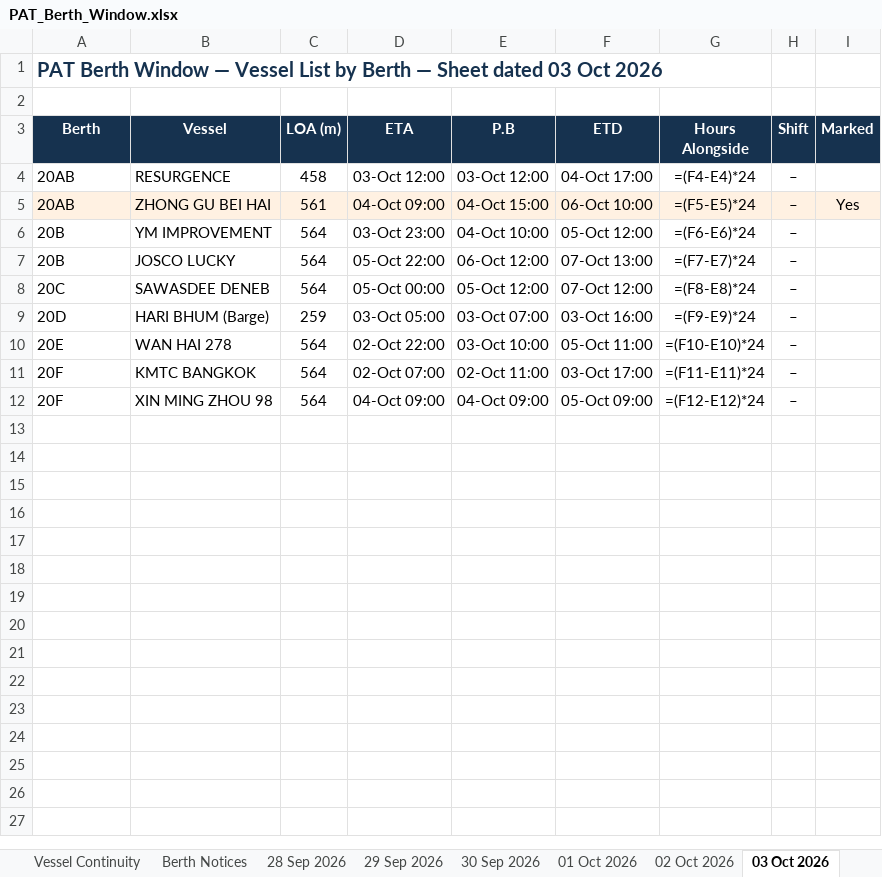
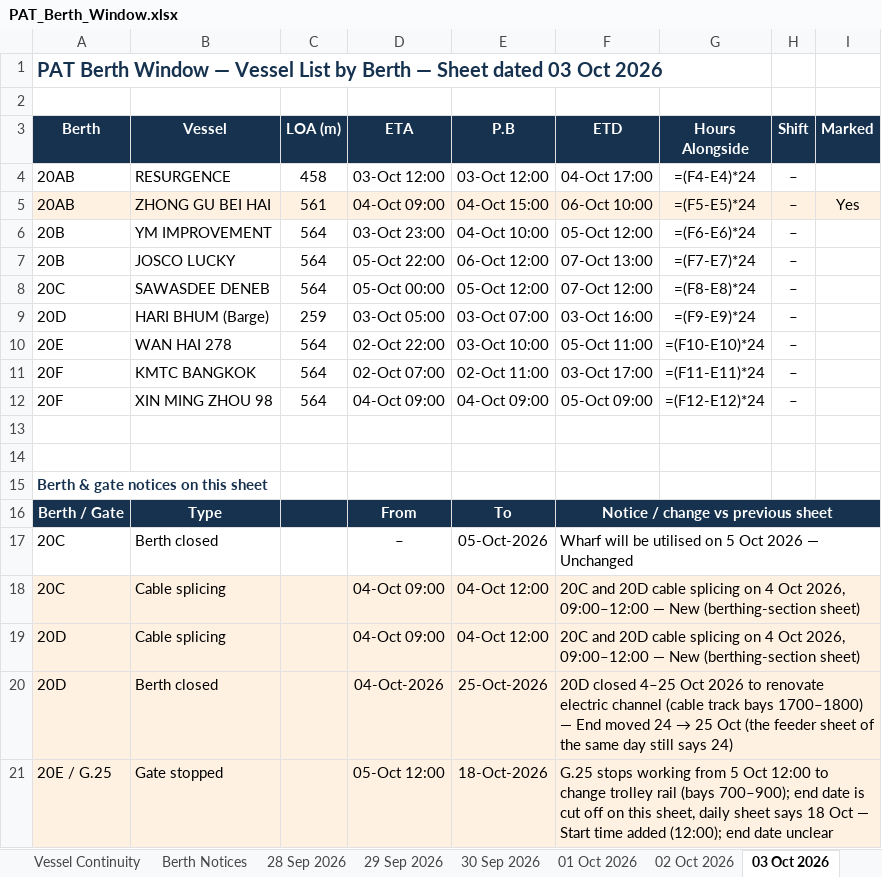
Before and after one commit to sirichai1265/PAT-BERTH, an Excel workbook: 01-10-2026/PAT_Berth_Window.xlsx, sheet 03 Oct 2026, drawn as a sheet; values as stored, in another font and other column widths than the file's, no borders; formulas without a stored value are shown as written; the diff names each change by its address in the sheet, - before the commit and + after, or states it on an @@ line.

```diff
--- a/01-10-2026/PAT_Berth_Window.xlsx (sheet 03 Oct 2026)
+++ b/01-10-2026/PAT_Berth_Window.xlsx (sheet 03 Oct 2026)
+row 13: (empty)
+row 14: (empty)
+row 15: Berth & gate notices on this sheet
+row 16: Berth / Gate | Type |  | From | To | Notice / change vs previous sheet
+row 17: 20C | Berth closed |  | – | 05-Oct-2026 | Wharf will be utilised on 5 Oct 2026 — Unchanged
+row 18: 20C | Cable splicing |  | 04-Oct 09:00 | 04-Oct 12:00 | 20C and 20D cable splicing on 4 Oct 2026, 09:00–12:00 — New (berthing-section sheet)
+row 19: 20D | Cable splicing |  | 04-Oct 09:00 | 04-Oct 12:00 | 20C and 20D cable splicing on 4 Oct 2026, 09:00–12:00 — New (berthing-section sheet)
+row 20: 20D | Berth closed |  | 04-Oct-2026 | 25-Oct-2026 | 20D closed 4–25 Oct 2026 to renovate electric channel (cable track bays 1700–1800) — End moved 24 → 25 Oct (the feeder sheet of the same day still says 24)
+row 21: 20E / G.25 | Gate stopped |  | 05-Oct 12:00 | 18-Oct-2026 | G.25 stops working from 5 Oct 12:00 to change trolley rail (bays 700–900); end date is cut off on this sheet, daily sheet says 18 Oct — Start time added (12:00); end date unclear
```
Also changed, not shown: sheet 01 Oct 2026, sheet 30 Sep 2026, sheet 29 Sep 2026, sheet 04 Oct 2026, sheet 05 Oct 2026, sheet 02 Oct 2026, 1 more sheet, 02-10-2026/PAT_Berth_Window.xlsx, 03-10-2026/PAT_Berth_Window.xlsx, 6 other files.
